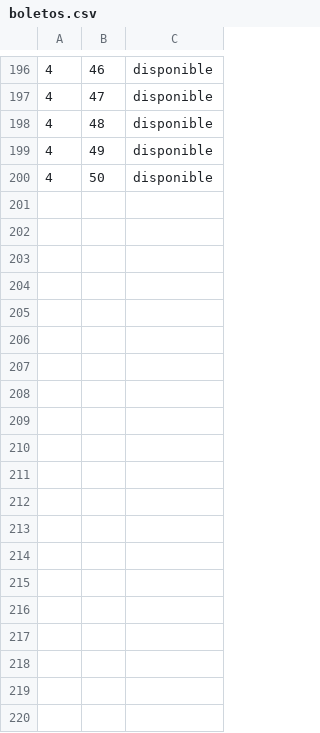
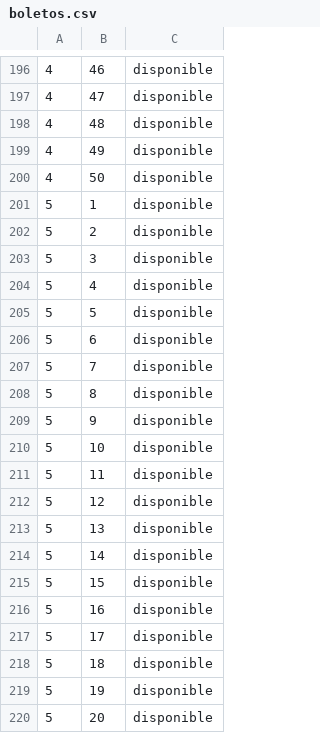
Before and after one commit to jesusyourbaby/CoopTransporte, a CSV file: datos/boletos.csv, drawn as a sheet; only a part is shown, gaps mark what is left out; the diff covers the shown part only.

```diff
--- a/datos/boletos.csv
+++ b/datos/boletos.csv
@@ -200 +200,21 @@
 4,50,disponible
+5,1,disponible
+5,2,disponible
+5,3,disponible
+5,4,disponible
+5,5,disponible
+5,6,disponible
+5,7,disponible
+5,8,disponible
+5,9,disponible
+5,10,disponible
+5,11,disponible
+5,12,disponible
+5,13,disponible
+5,14,disponible
+5,15,disponible
+5,16,disponible
+5,17,disponible
+5,18,disponible
+5,19,disponible
+5,20,disponible
```
Also changed, not shown: 30 added rows elsewhere in this file, 6 other files.
